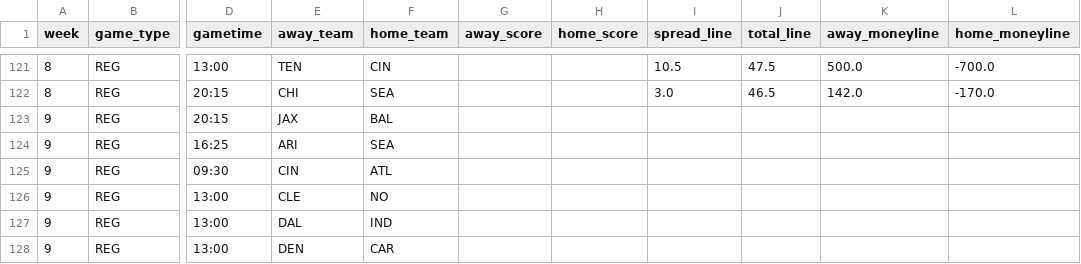
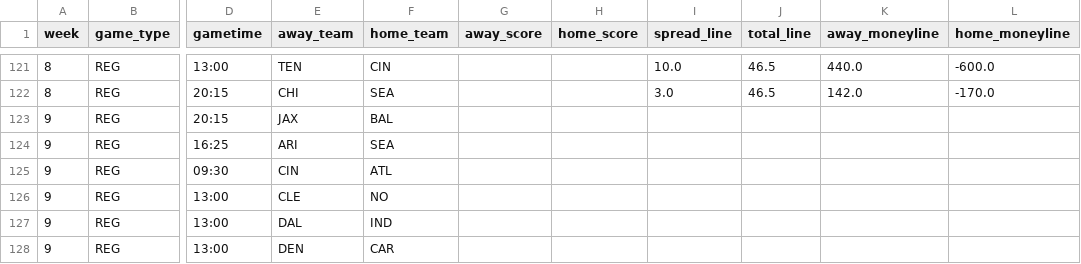
Before and after one commit to JimmyMick/nfl-pickem, a CSV file: predictions/cloud/schedule.csv, drawn as a sheet; only a part is shown, gaps mark what is left out; the diff covers the shown part only; the diff names each change by its address in the sheet, - before the commit and + after, or states it on an @@ line.

```diff
--- a/predictions/cloud/schedule.csv
+++ b/predictions/cloud/schedule.csv
-I121 (spread_line): 10.5
+I121 (spread_line): 10.0
-J121 (total_line): 47.5
+J121 (total_line): 46.5
-K121 (away_moneyline): 500.0
+K121 (away_moneyline): 440.0
-L121 (home_moneyline): -700.0
+L121 (home_moneyline): -600.0
```
Also changed, not shown: 32 edited cells elsewhere in this file, predictions/cloud/graded_games.csv, predictions/cloud/paper_plays.csv, 3 other files.
